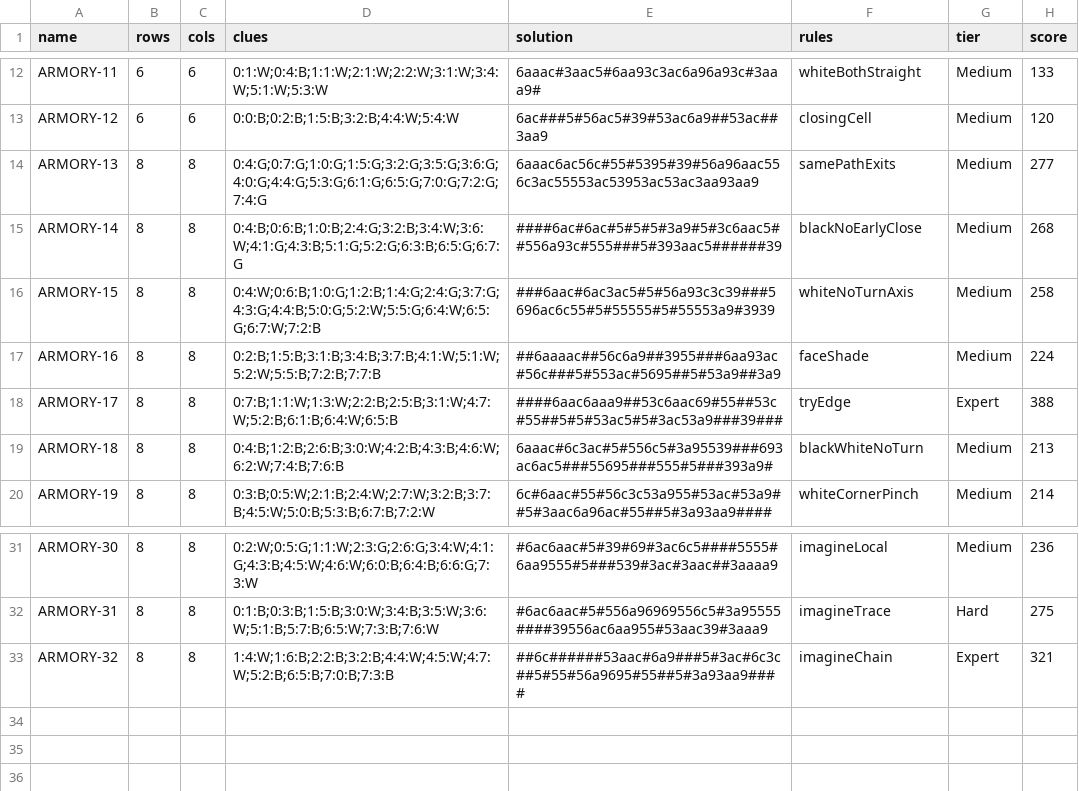
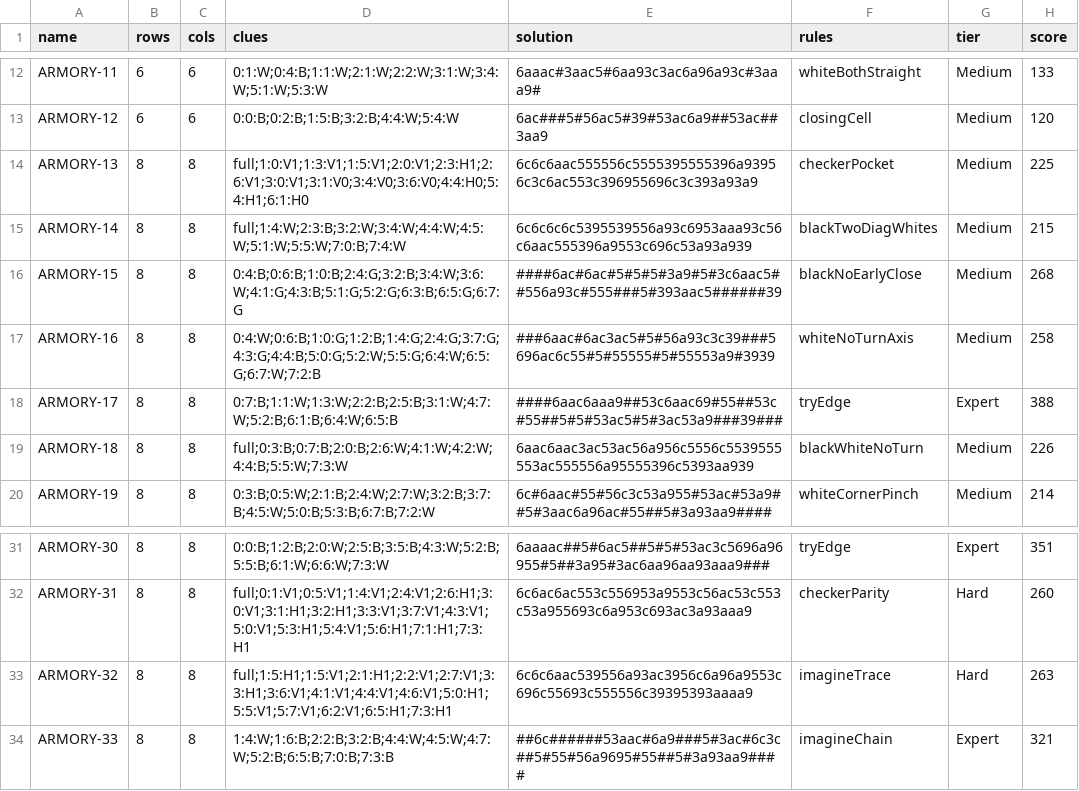
Before and after one commit to JoshMermel/loops, a CSV file: data/armory.csv, drawn as a sheet; only a part is shown, gaps mark what is left out; addresses are those after the commit; the diff covers the shown part only; the diff names each change by its address in the sheet, - before the commit and + after, or states it on an @@ line.

Commit message:
Add true Full-board mode, given lines/walls, checkerboard parity rules, 4 new 8x8 books, and top-level Gray/Full-board sections

```diff
--- a/data/armory.csv
+++ b/data/armory.csv
-D14 (clues): 0:4:G;0:7:G;1:0:G;1:5:G;3:2:G;3:5:G;3:6:G;4:0:G;4:4:G;5:3:G;6:1:G;6:5:G;7:0:G;7:2:G;7:4:G
+D14 (clues): full;1:0:V1;1:3:V1;1:5:V1;2:0:V1;2:3:H1;2:6:V1;3:0:V1;3:1:V0;3:4:V0;3:6:V0;4:4:H0;5:4:H1;6:1:H0
-E14 (solution): 6aaac6ac56c#55#5395#39#56a96aac556c3ac55553ac53953ac53ac3aa93aa9
+E14 (solution): 6c6c6aac555556c5555395555396a93956c3c6ac553c396955696c3c393a93a9
-F14 (rules): samePathExits
+F14 (rules): checkerPocket
-H14 (score): 277
+H14 (score): 225
-D15 (clues): 0:4:B;0:6:B;1:0:B;2:4:G;3:2:B;3:4:W;3:6:W;4:1:G;4:3:B;5:1:G;5:2:G;6:3:B;6:5:G;6:7:G
+D15 (clues): full;1:4:W;2:3:B;3:2:W;3:4:W;4:4:W;4:5:W;5:1:W;5:5:W;7:0:B;7:4:W
-E15 (solution): ####6ac#6ac#5#5#5#3a9#5#3c6aac5##556a93c#555###5#393aac5######39
+E15 (solution): 6c6c6c6c5395539556a93c6953aaa93c56c6aac555396a9553c696c53a93a939
-F15 (rules): blackNoEarlyClose
+F15 (rules): blackTwoDiagWhites
-H15 (score): 268
+H15 (score): 215
-D16 (clues): 0:4:W;0:6:B;1:0:G;1:2:B;1:4:G;2:4:G;3:7:G;4:3:G;4:4:B;5:0:G;5:2:W;5:5:G;6:4:W;6:5:G;6:7:W;7:2:B
+D16 (clues): 0:4:B;0:6:B;1:0:B;2:4:G;3:2:B;3:4:W;3:6:W;4:1:G;4:3:B;5:1:G;5:2:G;6:3:B;6:5:G;6:7:G
-E16 (solution): ###6aac#6ac3ac5#5#56a93c3c39###5696ac6c55#5#55555#5#55553a9#3939
+E16 (solution): ####6ac#6ac#5#5#5#3a9#5#3c6aac5##556a93c#555###5#393aac5######39
-F16 (rules): whiteNoTurnAxis
+F16 (rules): blackNoEarlyClose
-H16 (score): 258
+H16 (score): 268
-D17 (clues): 0:2:B;1:5:B;3:1:B;3:4:B;3:7:B;4:1:W;5:1:W;5:2:W;5:5:B;7:2:B;7:7:B
+D17 (clues): 0:4:W;0:6:B;1:0:G;1:2:B;1:4:G;2:4:G;3:7:G;4:3:G;4:4:B;5:0:G;5:2:W;5:5:G;6:4:W;6:5:G;6:7:W;7:2:B
-E17 (solution): ##6aaaac##56c6a9##3955###6aa93ac#56c###5#553ac#5695##5#53a9##3a9
+E17 (solution): ###6aac#6ac3ac5#5#56a93c3c39###5696ac6c55#5#55555#5#55553a9#3939
-F17 (rules): faceShade
+F17 (rules): whiteNoTurnAxis
-H17 (score): 224
+H17 (score): 258
-D19 (clues): 0:4:B;1:2:B;2:6:B;3:0:W;4:2:B;4:3:B;4:6:W;6:2:W;7:4:B;7:6:B
+D19 (clues): full;0:3:B;0:7:B;2:0:B;2:6:W;4:1:W;4:2:W;4:4:B;5:5:W;7:3:W
-E19 (solution): 6aaac#6c3ac#5#556c5#3a95539###693ac6ac5###55695###555#5###393a9#
+E19 (solution): 6aac6aac3ac53ac56a956c5556c5539555553ac555556a95555396c5393aa939
-H19 (score): 213
+H19 (score): 226
-D31 (clues): 0:2:W;0:5:G;1:1:W;2:3:G;2:6:G;3:4:W;4:1:G;4:3:B;4:5:W;4:6:W;6:0:B;6:4:B;6:6:G;7:3:W
+D31 (clues): 0:0:B;1:2:B;2:0:W;2:5:B;3:5:B;4:3:W;5:2:B;5:5:B;6:1:W;6:6:W;7:3:W
-E31 (solution): #6ac6aac#5#39#69#3ac6c5####5555#6aa9555#5###539#3ac#3aac##3aaaa9
+E31 (solution): 6aaaac##5#6ac5##5#5#53ac3c5696a96955#5##3a95#3ac6aa96aa93aaa9###
-F31 (rules): imagineLocal
+F31 (rules): tryEdge
-G31 (tier): Medium
+G31 (tier): Expert
-H31 (score): 236
+H31 (score): 351
-D32 (clues): 0:1:B;0:3:B;1:5:B;3:0:W;3:4:B;3:5:W;3:6:W;5:1:B;5:7:B;6:5:W;7:3:B;7:6:W
+D32 (clues): full;0:1:V1;0:5:V1;1:4:V1;2:4:V1;2:6:H1;3:0:V1;3:1:H1;3:2:H1;3:3:V1;3:7:V1;4:3:V1;5:0:V1;5:3:H1;5:4:V1;5:6:H1;7:1:H1;7:3:H1
-E32 (solution): #6ac6aac#5#556a96969556c5#3a95555####39556ac6aa955#53aac39#3aaa9
+E32 (solution): 6c6ac6ac553c556953a9553c56ac53c553c53a955693c6a953c693ac3a93aaa9
-F32 (rules): imagineTrace
+F32 (rules): checkerParity
-H32 (score): 275
+H32 (score): 260
+row 33: ARMORY-32 | 8 | 8 | full;1:5:H1;1:5:V1;2:1:H1;2:2:V1;2:7:V1;3:3:H1;3:6:V1;4:1:V1;4:4:V1;4:6:V1;5:0:H1;5:5:V1;5:7:V1;6:2:V1;6:5:H1;7:3:H1 | 6c6c6aac539556a93ac3956c6a96a9553c696c55693c555556c39395393aaaa9 | imagineTrace | Hard | 263
-A34 (name): ARMORY-32
+A34 (name): ARMORY-33
```
Also changed, not shown: 33 edited cells elsewhere in this file, 51 other files.
